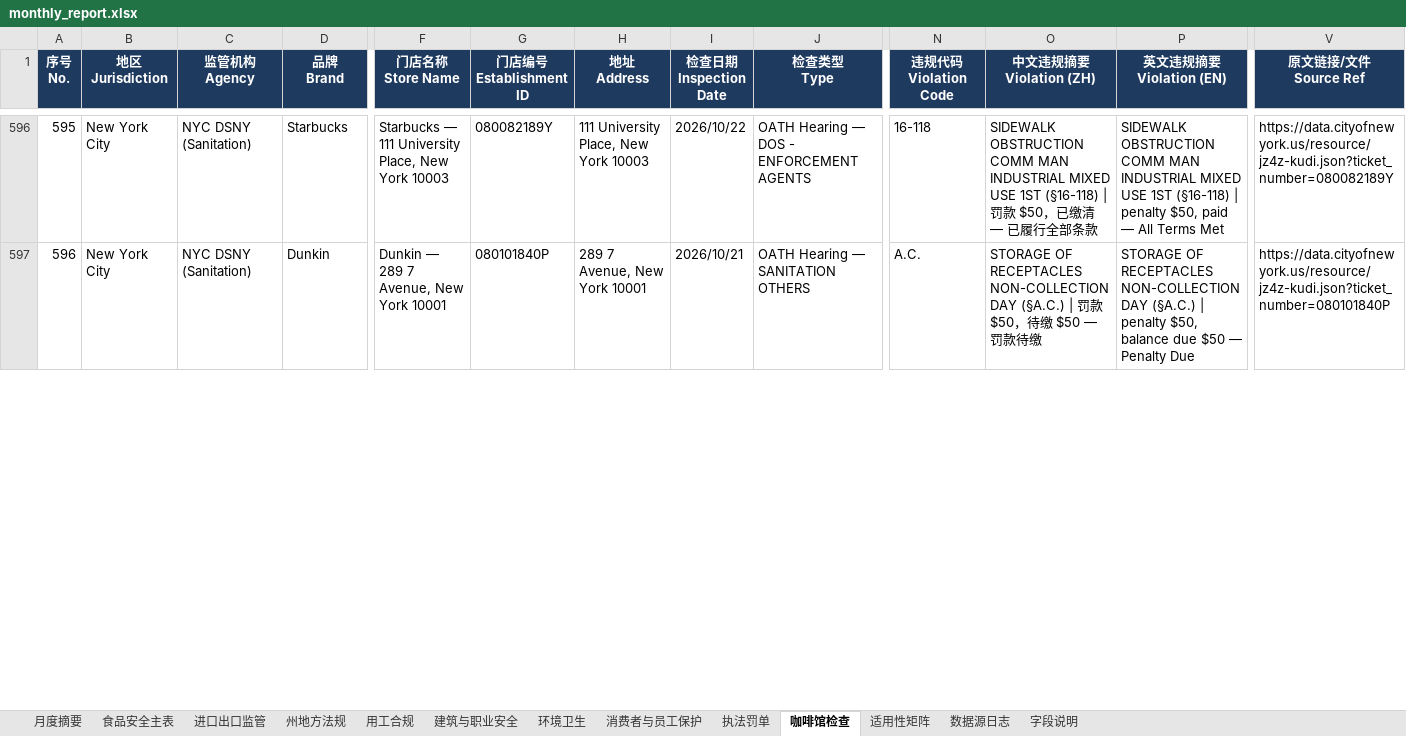
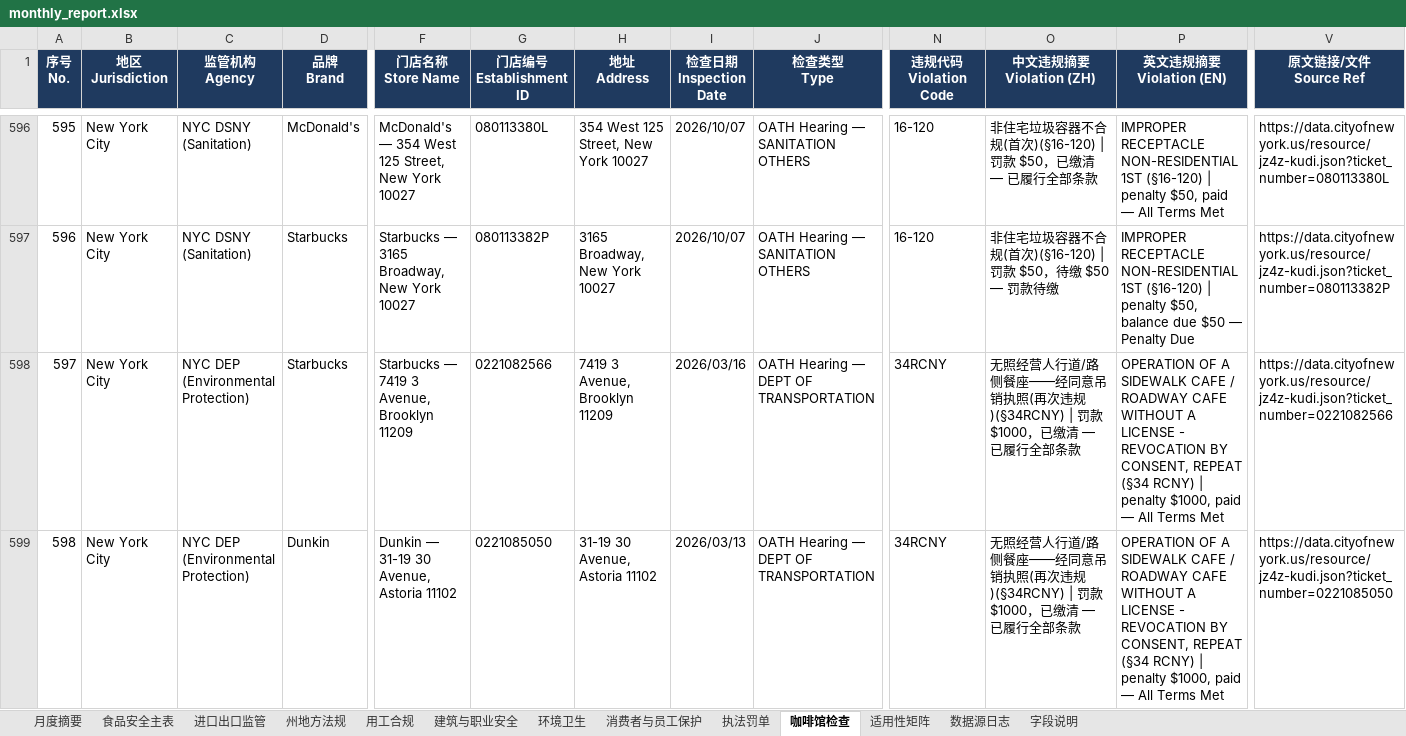
Before and after one commit to xiangyuzeng/qa_dashboard, an Excel workbook: public/exports/monthly_report.xlsx, sheet 咖啡馆检查, drawn as a sheet; only a part is shown, gaps mark what is left out; values as stored, in another font and other column widths than the file's, no borders; rows hold the shown columns only; the diff covers the shown part only; the diff names each change by its address in the sheet, - before the commit and + after, or states it on an @@ line.

```diff
--- a/public/exports/monthly_report.xlsx (sheet 咖啡馆检查)
+++ b/public/exports/monthly_report.xlsx (sheet 咖啡馆检查)
@@ column A (序号 No.) renumbered between rows 7 and 619 @@
-D596 (品牌 Brand): Starbucks
+D596 (品牌 Brand): McDonald's
-F596 (门店名称 Store Name): Starbucks — 111 University Place, New York 10003
+F596 (门店名称 Store Name): McDonald's — 354 West 125 Street, New York 10027
-G596 (门店编号 Establishment ID): 080082189Y
+G596 (门店编号 Establishment ID): 080113380L
-H596 (地址 Address): 111 University Place, New York 10003
+H596 (地址 Address): 354 West 125 Street, New York 10027
-I596 (检查日期 Inspection Date): 2026/10/22
+I596 (检查日期 Inspection Date): 2026/10/07
-J596 (检查类型 Type): OATH Hearing — DOS - ENFORCEMENT AGENTS
+J596 (检查类型 Type): OATH Hearing — SANITATION OTHERS
-N596 (违规代码 Violation Code): 16-118
+N596 (违规代码 Violation Code): 16-120
-O596 (中文违规摘要 Violation (ZH)): SIDEWALK OBSTRUCTION COMM MAN INDUSTRIAL MIXED USE 1ST (§16-118) | 罚…
+O596 (中文违规摘要 Violation (ZH)): 非住宅垃圾容器不合规(首次)(§16-120) | 罚…
-P596 (英文违规摘要 Violation (EN)): SIDEWALK OBSTRUCTION COMM MAN INDUSTRIAL MIXED USE 1ST (§16-118) | penalty…
+P596 (英文违规摘要 Violation (EN)): IMPROPER RECEPTACLE NON-RESIDENTIAL 1ST (§16-120) | penalty…
-V596 (原文链接/文件 Source Ref): https://data.cityofnewyork.us/resource/jz4z-kudi.json?ticket_number=080082189Y
+V596 (原文链接/文件 Source Ref): https://data.cityofnewyork.us/resource/jz4z-kudi.json?ticket_number=080113380L
-D597 (品牌 Brand): Dunkin
+D597 (品牌 Brand): Starbucks
-F597 (门店名称 Store Name): Dunkin — 289 7 Avenue, New York 10001
+F597 (门店名称 Store Name): Starbucks — 3165 Broadway, New York 10027
-G597 (门店编号 Establishment ID): 080101840P
+G597 (门店编号 Establishment ID): 080113382P
-H597 (地址 Address): 289 7 Avenue, New York 10001
+H597 (地址 Address): 3165 Broadway, New York 10027
-I597 (检查日期 Inspection Date): 2026/10/21
+I597 (检查日期 Inspection Date): 2026/10/07
-N597 (违规代码 Violation Code): A.C.
+N597 (违规代码 Violation Code): 16-120
-O597 (中文违规摘要 Violation (ZH)): STORAGE OF RECEPTACLES NON-COLLECTION DAY (§A.C.) | 罚…
+O597 (中文违规摘要 Violation (ZH)): 非住宅垃圾容器不合规(首次)(§16-120) | 罚…
-P597 (英文违规摘要 Violation (EN)): STORAGE OF RECEPTACLES NON-COLLECTION DAY (§A.C.) | penalty…
+P597 (英文违规摘要 Violation (EN)): IMPROPER RECEPTACLE NON-RESIDENTIAL 1ST (§16-120) | penalty…
-V597 (原文链接/文件 Source Ref): https://data.cityofnewyork.us/resource/jz4z-kudi.json?ticket_number=080101840P
+V597 (原文链接/文件 Source Ref): https://data.cityofnewyork.us/resource/jz4z-kudi.json?ticket_number=080113382P
+row 598: 597 | New York City | NYC DEP (Environmental Protection) | Starbucks | Starbucks — 7419 3 Avenue, Brooklyn 11209 | 0221082566 | 7419 3 Avenue, Brooklyn 11209 | 2026/03/16 | OATH Hearing — DEPT OF TRANSPORTATION | 34RCNY | 无照经营人行道/路侧餐座——经同意吊销执照(再次违规)(§34RCNY) | 罚款 $1000，已缴清 — 已履行全部条款 | OPERATION OF A SIDEWALK CAFE / ROADWAY CAFE WITHOUT A LICENSE - REVOCATION BY CONSENT, REPEAT (§34 RCNY) | penalty $1000, paid — All Terms Met | https://data.cityofnewyork.us/resource/jz4z-kudi.json?ticket_number=0221082566
+row 599: 598 | New York City | NYC DEP (Environmental Protection) | Dunkin | Dunkin — 31-19 30 Avenue, Astoria 11102 | 0221085050 | 31-19 30 Avenue, Astoria 11102 | 2026/03/13 | OATH Hearing — DEPT OF TRANSPORTATION | 34RCNY | 无照经营人行道/路侧餐座——经同意吊销执照(再次违规)(§34RCNY) | 罚款 $1000，已缴清 — 已履行全部条款 | OPERATION OF A SIDEWALK CAFE / ROADWAY CAFE WITHOUT A LICENSE - REVOCATION BY CONSENT, REPEAT (§34 RCNY) | penalty $1000, paid — All Terms Met | https://data.cityofnewyork.us/resource/jz4z-kudi.json?ticket_number=0221085050
```
Also changed, not shown: 19 added rows, 2 removed rows, 10 moved rows, 407 edited cells and cell formats elsewhere in this sheet, sheet 州地方法规, sheet 月度摘要, sheet 数据源日志, sheet 执法罚单, 11 other files.
